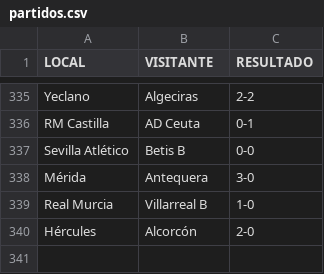
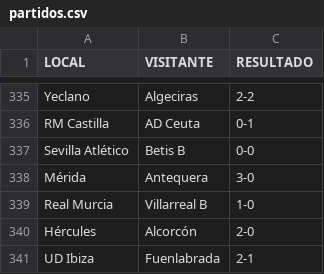
Before and after one commit to ManuelFranco/probabilidadesRMU, a CSV file: server/partidos.csv, drawn as a sheet; only a part is shown, gaps mark what is left out; the diff names each change by its address in the sheet, - before the commit and + after, or states it on an @@ line.

```diff
--- a/server/partidos.csv
+++ b/server/partidos.csv
+row 341: UD Ibiza | Fuenlabrada | 2-1
```
Also changed, not shown: server/partidos_restantes.csv, 1 other file.
